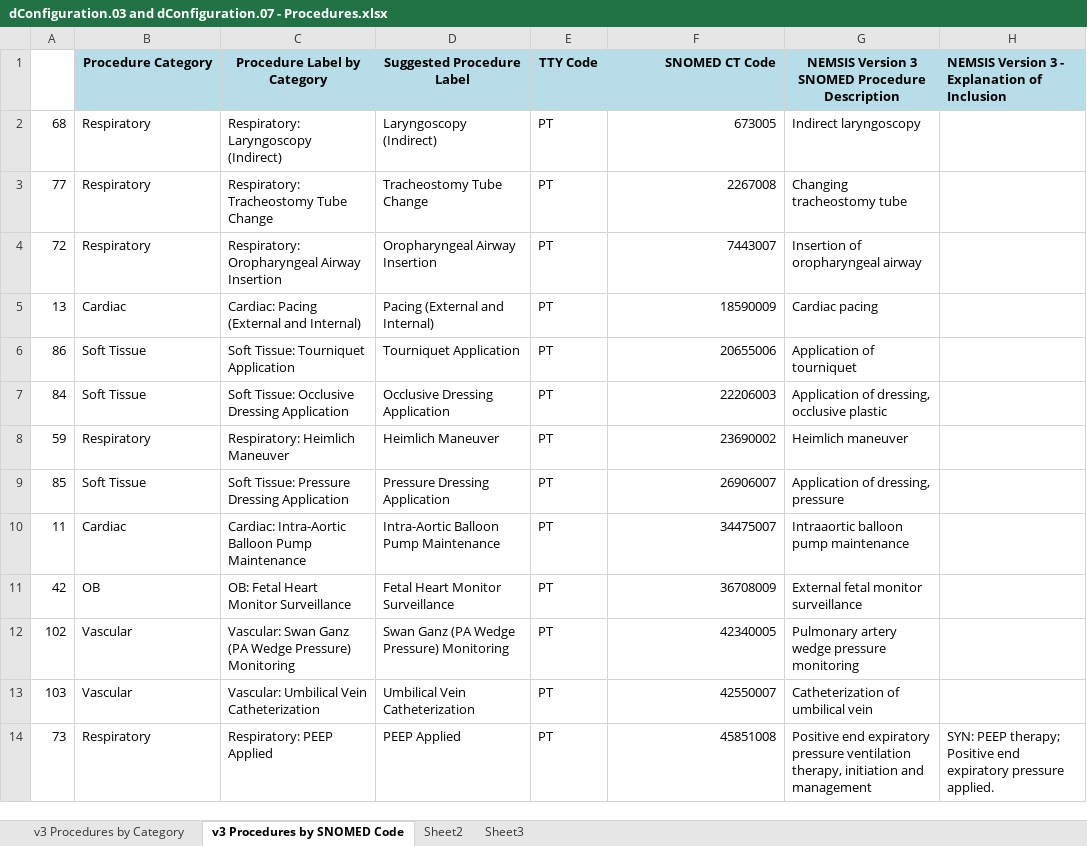
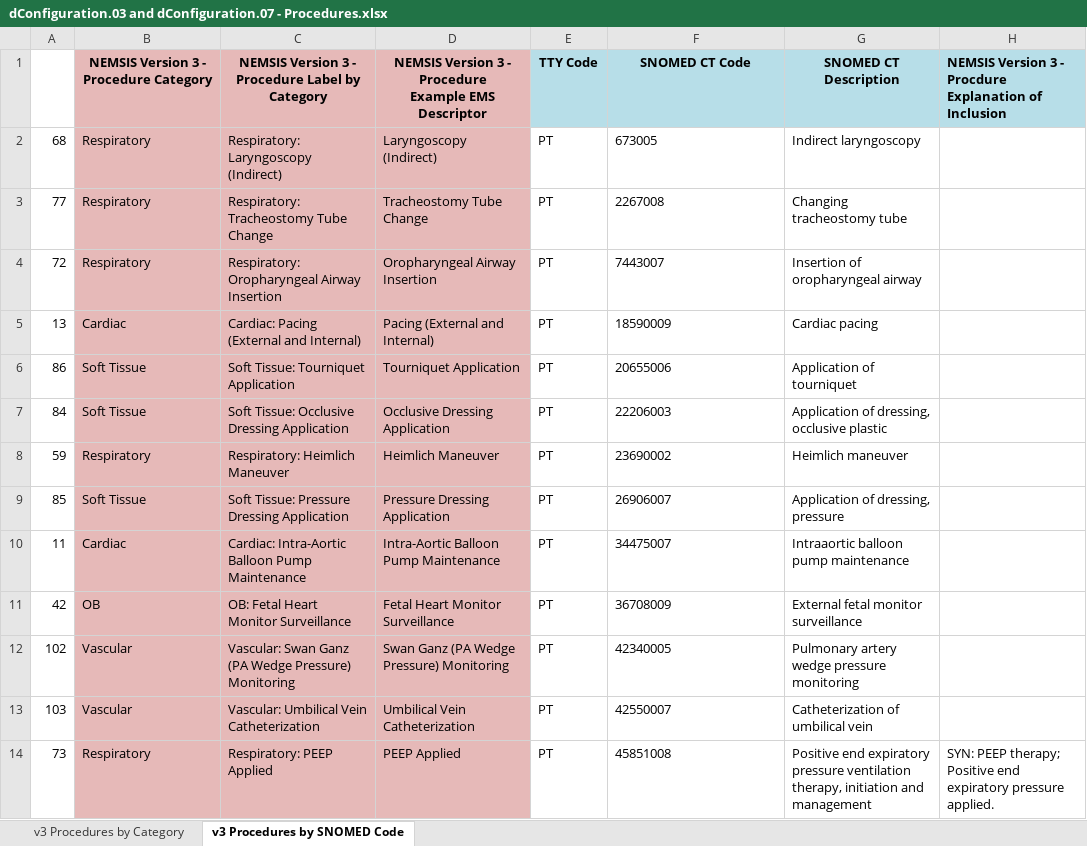
Before and after one commit to peakresponse/nemsis_public, an Excel workbook: SuggestedLists/dConfiguration.03 and dConfiguration.07 - Procedures.xlsx, sheet v3 Procedures by SNOMED Code, drawn as a sheet; only a part is shown; values as stored, in another font and other column widths than the file's, no borders; ↵ is a line break in a cell; the diff covers the shown part only; the diff names each change by its address in the sheet, - before the commit and + after, or states it on an @@ line.

```diff
--- a/SuggestedLists/dConfiguration.03 and dConfiguration.07 - Procedures.xlsx (sheet v3 Procedures by SNOMED Code)
+++ b/SuggestedLists/dConfiguration.03 and dConfiguration.07 - Procedures.xlsx (sheet v3 Procedures by SNOMED Code)
-sheet tab: Sheet2
-sheet tab: Sheet3
-B1: Procedure Category
+B1: NEMSIS Version 3 - Procedure Category
-B1:D1 fill: #B7DEE8
+B1:D1 fill: #E6B9B8
-C1: Procedure Label by Category
+C1: NEMSIS Version 3 - Procedure Label by Category
-D1: Suggested Procedure Label
+D1: NEMSIS Version 3 - ↵ Procedure ↵ Example EMS Descriptor
-F1 alignment: right
+F1 alignment: center
-G1: NEMSIS Version 3 SNOMED Procedure Description
+G1: SNOMED CT Description
-H1: …3 - Explanation of…
+H1: …3 - Procdure ↵ Explanation of…
-B2:D14 fill: none
+B2:D14 fill: #E6B9B8
-F2:F14 alignment: right
+F2:F14 alignment: left
```
Also changed, not shown: 20 edited cells and cell formats elsewhere in this sheet, sheet v3 Procedures by Category, SuggestedLists/eInjury.01 - Cause of Injury.xlsx, 4 other files.
